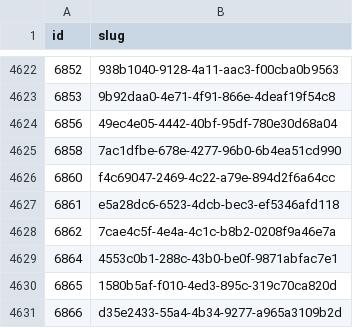
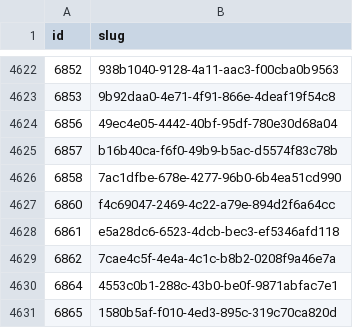
Before and after one commit to miffycs/azuki-elementals-image-fetch, a CSV file: data.csv, drawn as a sheet; only a part is shown, gaps mark what is left out; the shorter side is filled out with more unchanged rows; the diff names each change by its address in the sheet, - before the commit and + after, or states it on an @@ line.

```diff
--- a/data.csv
+++ b/data.csv
+row 4625: 6857 | b16b40ca-f6f0-49b9-b5ac-d5574f83c78b
```
Also changed, not shown: 2 other files.
